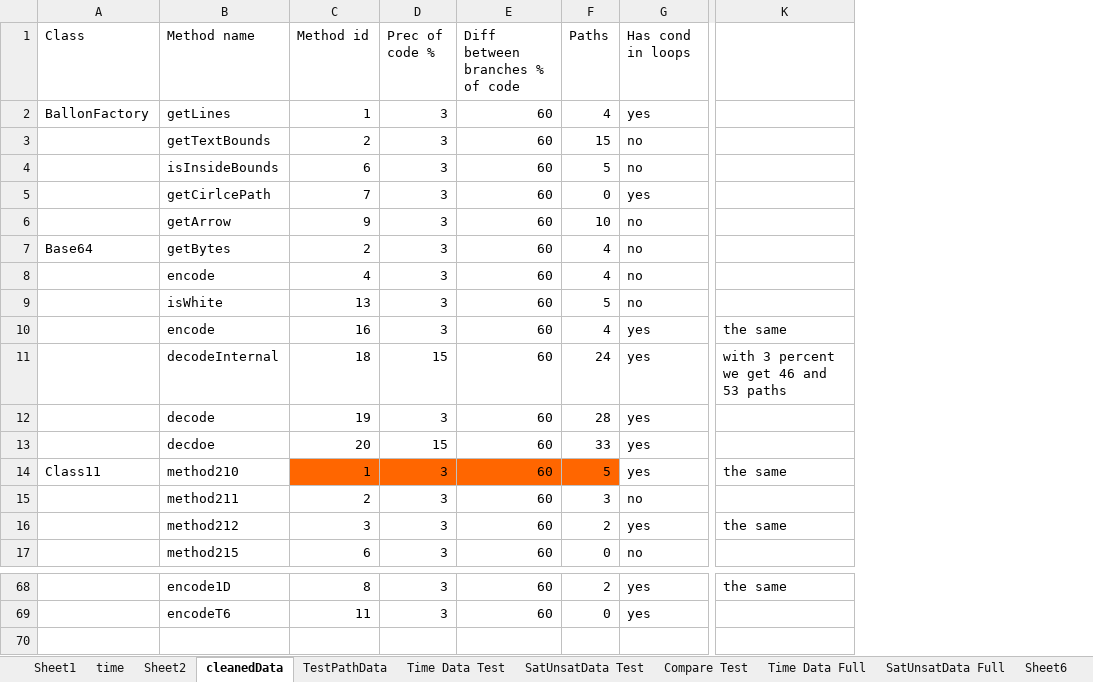
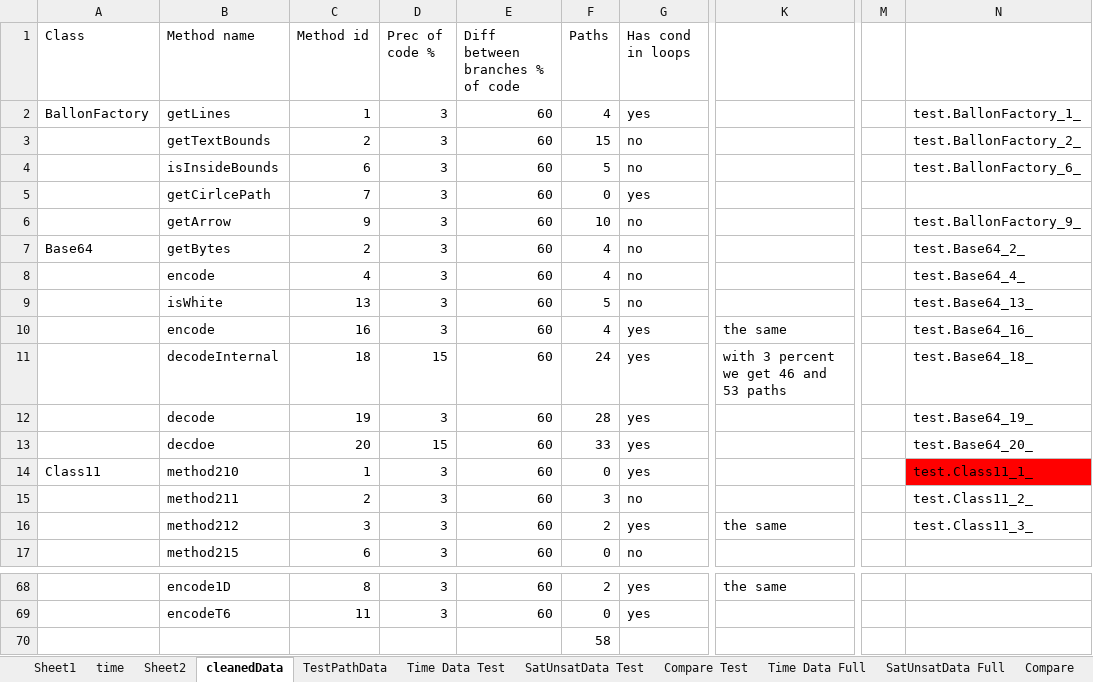
Before and after one commit to fmsea/StaticIcedTea, an Excel workbook: ScratchData/data.xlsx, sheet cleanedData, drawn as a sheet; only a part is shown, gaps mark what is left out; values as stored, in another font and other column widths than the file's, no borders; rows hold the shown columns only; the diff names each change by its address in the sheet, - before the commit and + after, or states it on an @@ line.

```diff
--- a/ScratchData/data.xlsx (sheet cleanedData)
+++ b/ScratchData/data.xlsx (sheet cleanedData)
-sheet tab: Sheet6
+column M, empty
+column N, rows 2-16: test.BallonFactory_1_ | test.BallonFactory_2_ | test.BallonFactory_6_ |  | test.BallonFactory_9_ | test.Base64_2_ | test.Base64_4_ | test.Base64_13_ | test.Base64_16_ | test.Base64_18_ | test.Base64_19_ | test.Base64_20_ | test.Class11_1_ | test.Class11_2_ | test.Class11_3_
-C14:F14 fill: #FF6600
+C14:F14 fill: none
-F14 (Paths): 5
+F14 (Paths): 0
-K14: the same
+K14: (empty)
+row 70:  |  |  |  |  | 58
```
Also changed, not shown: sheet Compare, formulas that keep their value, charts or pictures, 11 other files.
